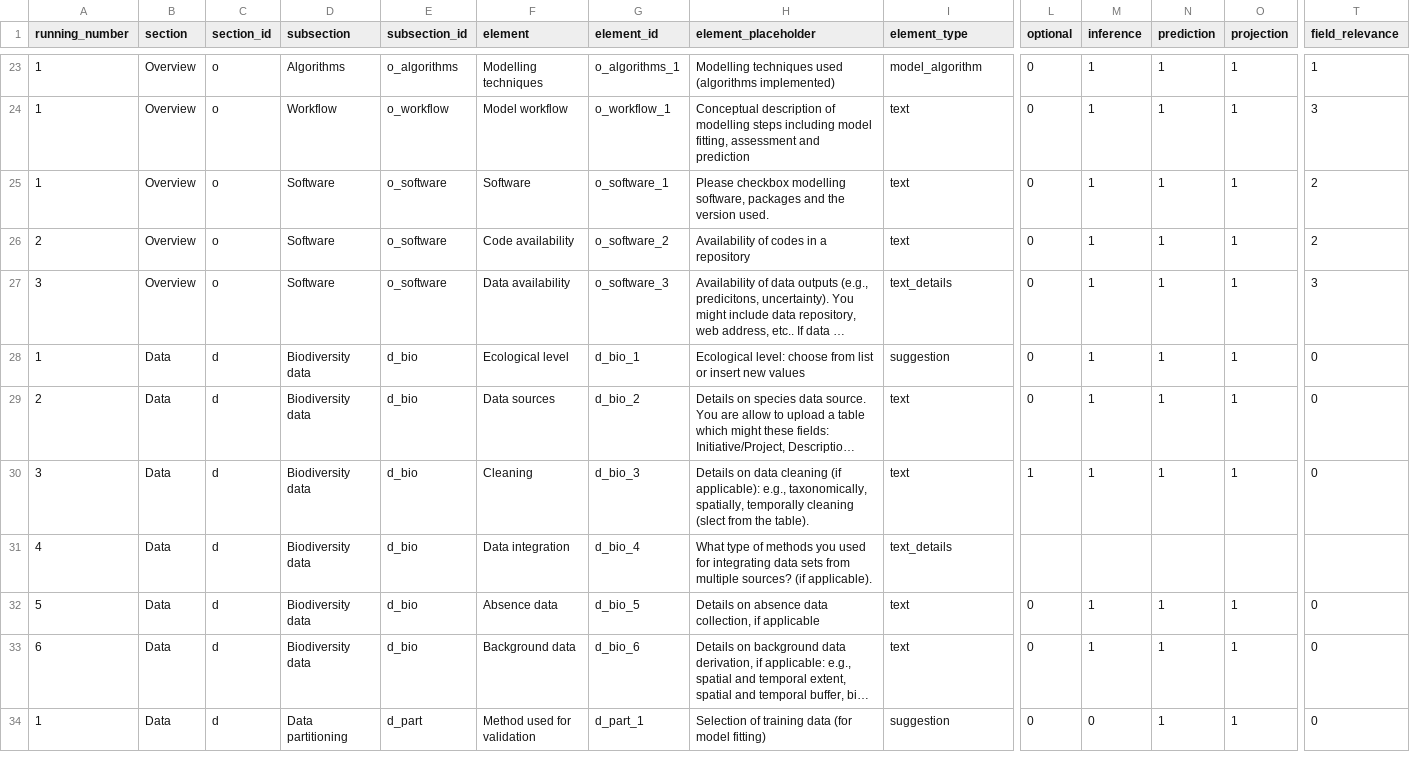
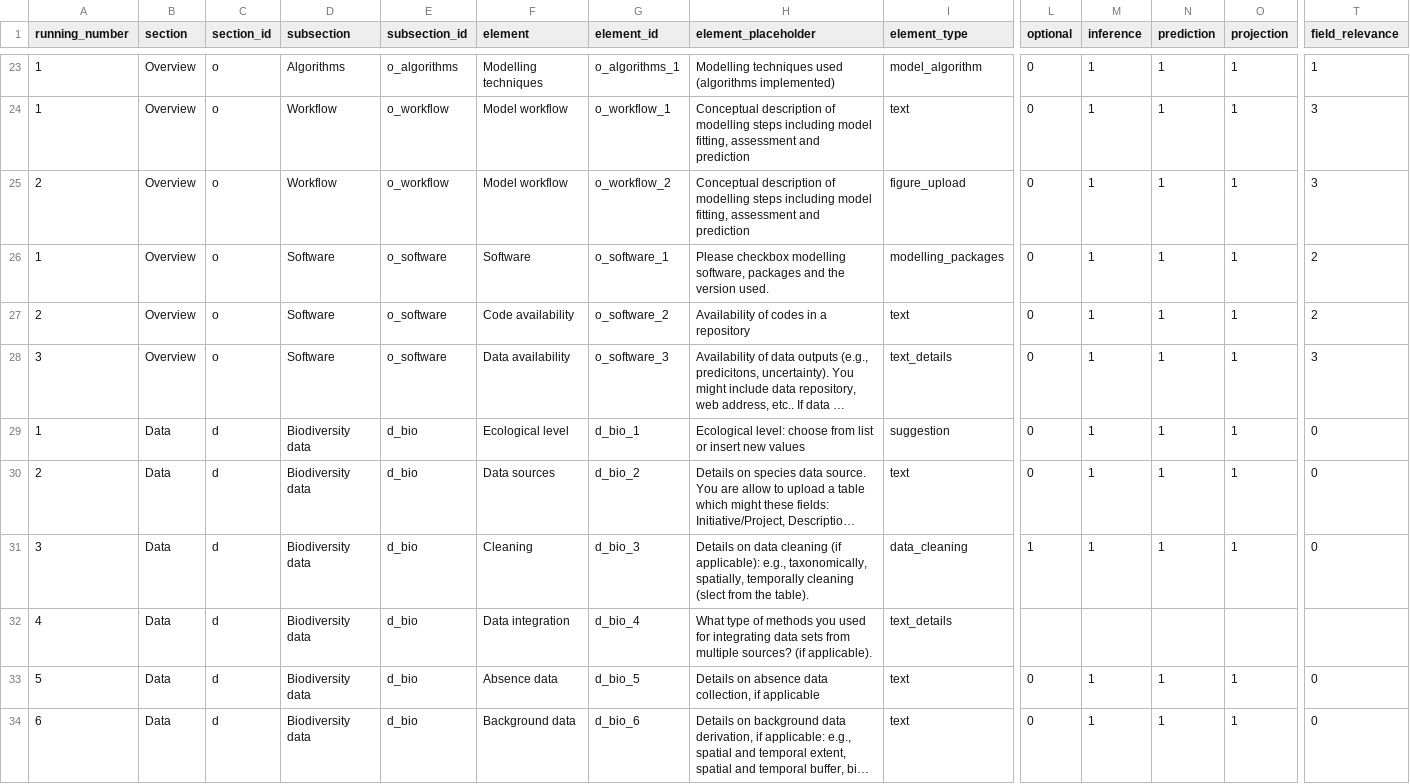
Before and after one commit to LandSciTech/ODMAP-NOBMWG, a CSV file: inst/app/www/odmap_dict.csv, drawn as a sheet; only a part is shown, gaps mark what is left out; the shorter side is filled out with more unchanged rows; long unchanged cells end in …; addresses are those after the commit; rows hold the shown columns only; the diff names each change by its address in the sheet, - before the commit and + after, or states it on an @@ line.

Commit message:
add data_cleaning, figure_upload, modelling_packages

```diff
--- a/inst/app/www/odmap_dict.csv
+++ b/inst/app/www/odmap_dict.csv
+row 25: 2 | Overview | o | Workflow | o_workflow | Model workflow | o_workflow_2 | Conceptual description of modelling steps including model fitting, assessment and prediction | figure_upload | 0 | 1 | 1 | 1 | 3
-I26 (element_type): text
+I26 (element_type): modelling_packages
-I31 (element_type): text
+I31 (element_type): data_cleaning
```
Also changed, not shown: 7 other files.
